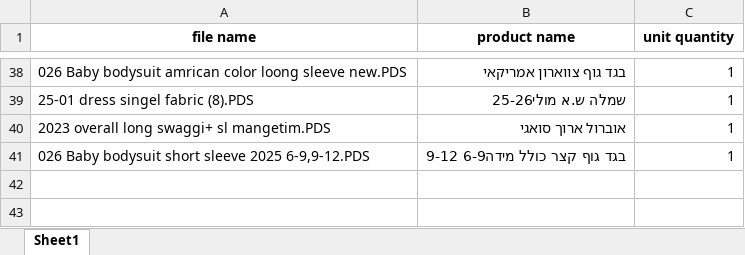
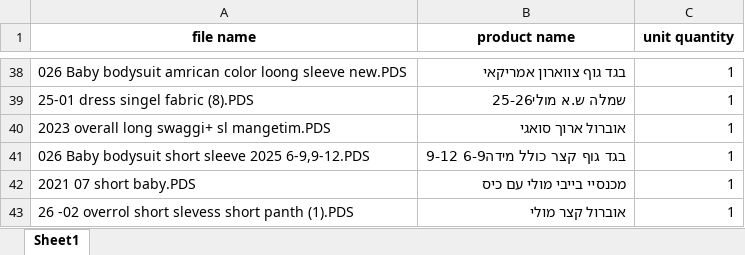
Before and after one commit to levynchi/FactorySync, an Excel workbook: קובץ מוצרים.xlsx, sheet Sheet1, drawn as a sheet; only a part is shown, gaps mark what is left out; values as stored, in another font and other column widths than the file's, no borders; the diff names each change by its address in the sheet, - before the commit and + after, or states it on an @@ line.

```diff
--- a/קובץ מוצרים.xlsx (sheet Sheet1)
+++ b/קובץ מוצרים.xlsx (sheet Sheet1)
+row 42: 2021 07 short baby.PDS | מכנסיי בייבי מולי עם כיס | 1
+row 43: 26 -02 overrol short slevess short panth (1).PDS | אוברול קצר מולי | 1
```
Also changed, not shown: 5 other files.
